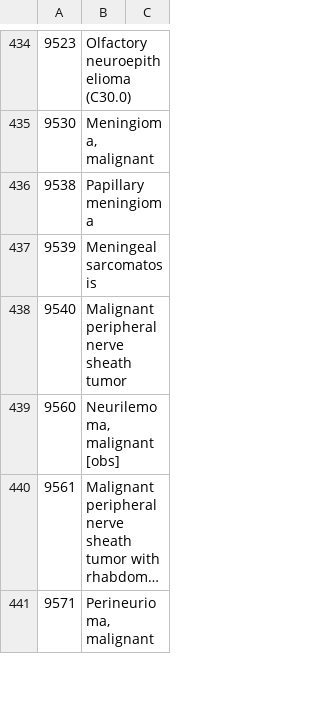
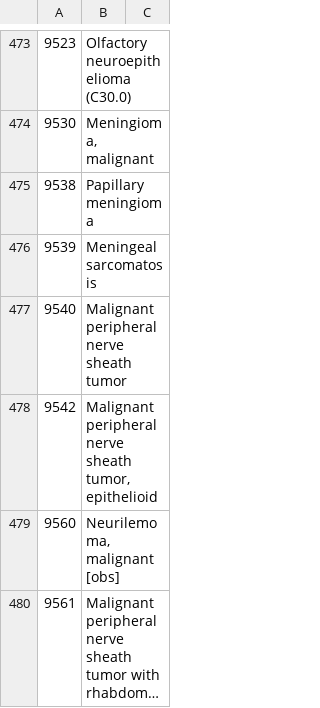
Before and after one commit to IARC-CSU/CanReg5, a TSV file: src/canreg/common/resources/dictionaries/morphology4.tsv, drawn as a sheet; only a part is shown, gaps mark what is left out; the shorter side is filled out with more unchanged rows; long unchanged cells end in …; the diff covers the shown part only.

```diff
--- a/src/canreg/common/resources/dictionaries/morphology4.tsv
+++ b/src/canreg/common/resources/dictionaries/morphology4.tsv
@@ -438,2 +477,3 @@
 9540	Malignant peripheral nerve sheath tumor
+9542	Malignant peripheral nerve sheath tumor, epithelioid
 9560	Neurilemoma, malignant [obs]
```
Also changed, not shown: 49 added rows elsewhere in this file, src/canreg/common/resources/dictionaries/morphology5.tsv.
